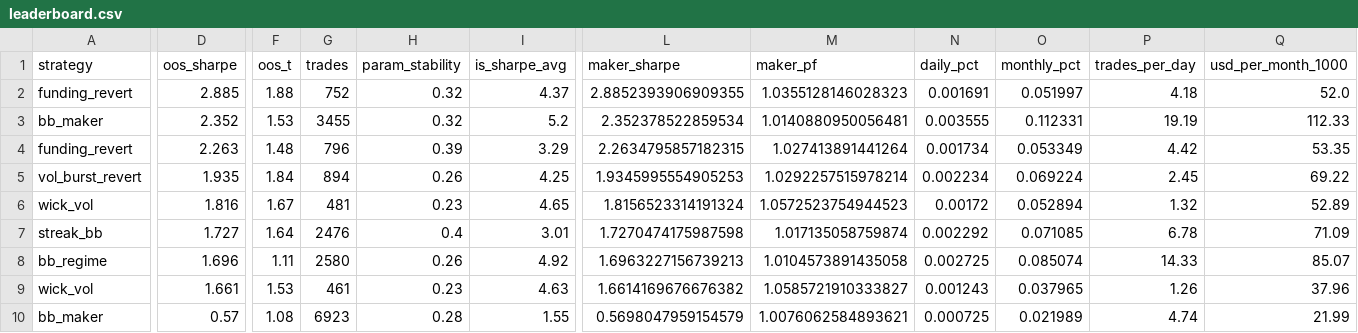
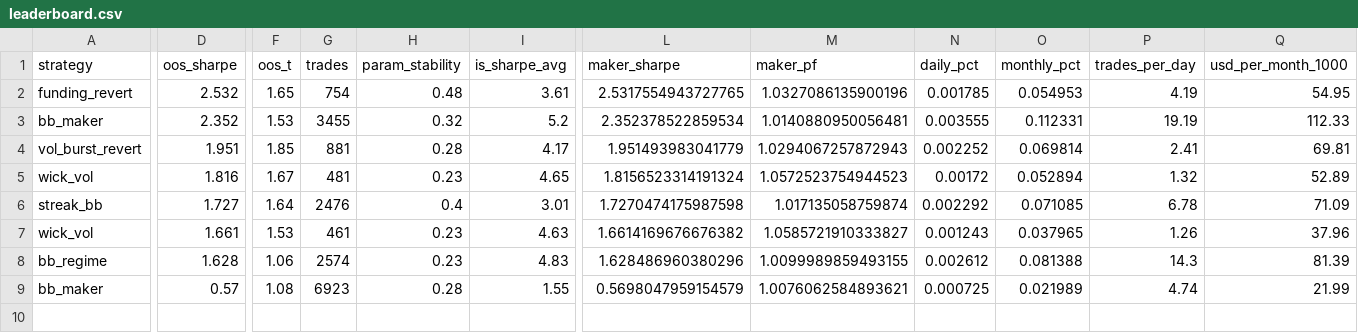
Before and after one commit to davletovaalmira11-creator/scalp-lab-pro, a CSV file: engines/scalp/reports/leaderboard.csv, drawn as a sheet; only a part is shown, gaps mark what is left out; removed rows and columns are numbered as before the commit, all else as after; rows hold the shown columns only; the diff names each change by its address in the sheet, - before the commit and + after, or states it on an @@ line.

```diff
--- a/engines/scalp/reports/leaderboard.csv
+++ b/engines/scalp/reports/leaderboard.csv
-row 2: funding_revert | 2.885 | 1.88 | 752 | 0.32 | 4.37 | 2.8852393906909355 | 1.0355128146028323 | 0.001691 | 0.051997 | 4.18 | 52.0
+row 2: funding_revert | 2.532 | 1.65 | 754 | 0.48 | 3.61 | 2.5317554943727765 | 1.0327086135900196 | 0.001785 | 0.054953 | 4.19 | 54.95
-row 4: funding_revert | 2.263 | 1.48 | 796 | 0.39 | 3.29 | 2.2634795857182315 | 1.027413891441264 | 0.001734 | 0.053349 | 4.42 | 53.35
-D4 (oos_sharpe): 1.935
+D4 (oos_sharpe): 1.951
-F4 (oos_t): 1.84
+F4 (oos_t): 1.85
-G4 (trades): 894
+G4 (trades): 881
-H4 (param_stability): 0.26
+H4 (param_stability): 0.28
-I4 (is_sharpe_avg): 4.25
+I4 (is_sharpe_avg): 4.17
-L4 (maker_sharpe): 1.9345995554905253
+L4 (maker_sharpe): 1.951493983041779
-M4 (maker_pf): 1.0292257515978214
+M4 (maker_pf): 1.0294067257872943
-N4 (daily_pct): 0.002234
+N4 (daily_pct): 0.002252
-O4 (monthly_pct): 0.069224
+O4 (monthly_pct): 0.069814
-P4 (trades_per_day): 2.45
+P4 (trades_per_day): 2.41
-Q4 (usd_per_month_1000): 69.22
+Q4 (usd_per_month_1000): 69.81
-row 8: bb_regime | 1.696 | 1.11 | 2580 | 0.26 | 4.92 | 1.6963227156739213 | 1.0104573891435058 | 0.002725 | 0.085074 | 14.33 | 85.07
+row 8: bb_regime | 1.628 | 1.06 | 2574 | 0.23 | 4.83 | 1.628486960380296 | 1.0099989859493155 | 0.002612 | 0.081388 | 14.3 | 81.39
```
Also changed, not shown: engines/scalp/reports/archive.csv, 4 other files.
